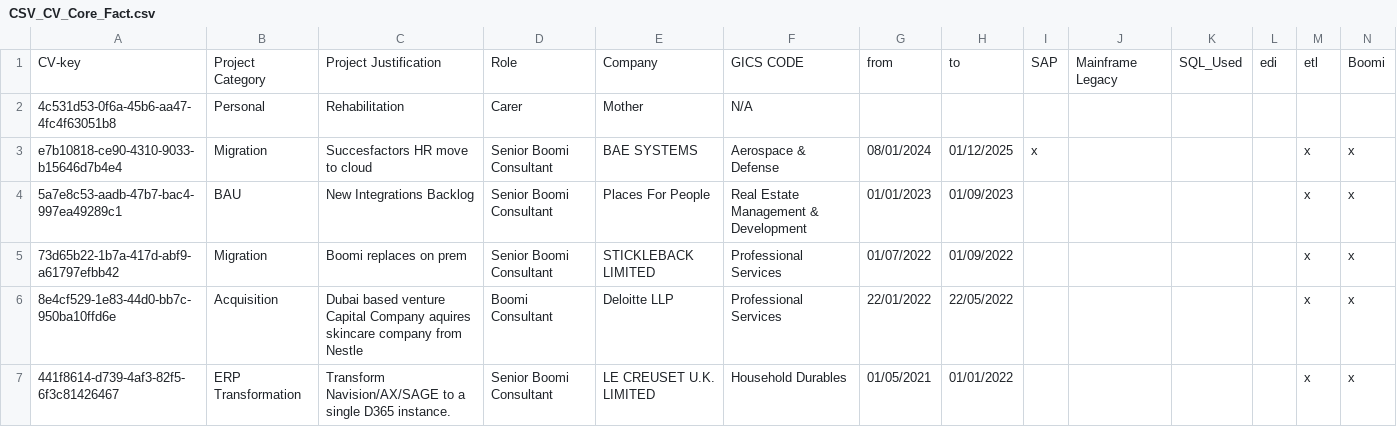
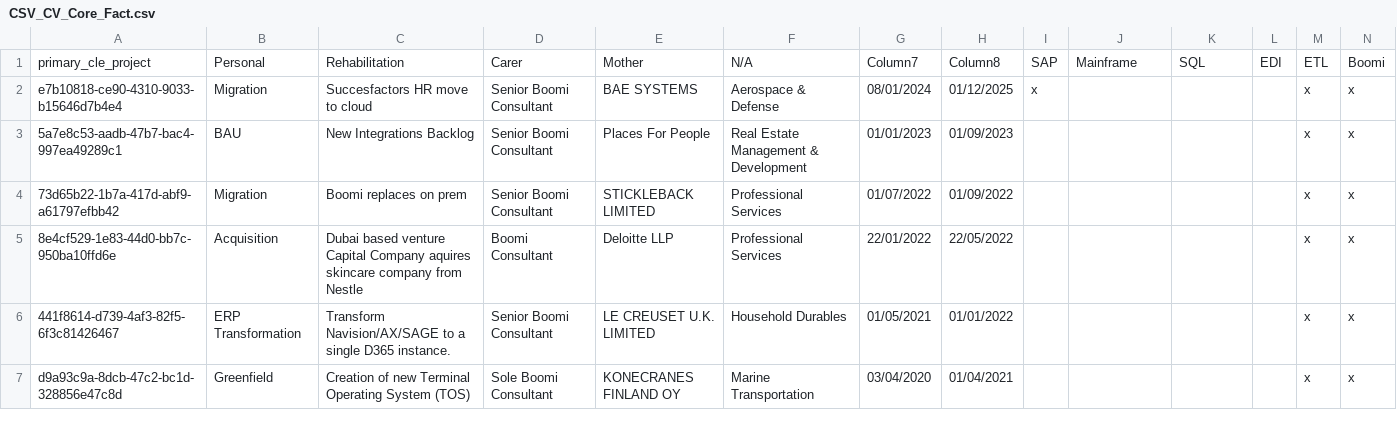
Before and after one commit to P1113/Header-and-Detail-CSV, a CSV file: CSV_CV_Core_Fact.csv, drawn as a sheet; only a part is shown; the shorter side is filled out with more unchanged rows; removed rows and columns are numbered as before the commit, all else as after; rows hold the shown columns only; the diff names each change by its address in the sheet, - before the commit and + after, or states it on an @@ line.

Commit message:
Update CSV_CV_Core_Fact.csv with new columns and data

```diff
--- a/CSV_CV_Core_Fact.csv
+++ b/CSV_CV_Core_Fact.csv
-row 1: CV-key | Project Category | Project Justification | Role | Company | GICS CODE | from | to | SAP | Mainframe Legacy | SQL_Used | edi | etl | Boomi
-row 2: 4c531d53-0f6a-45b6-aa47-4fc4f63051b8 | Personal | Rehabilitation | Carer | Mother | N/A
+row 1: primary_cle_project | Personal | Rehabilitation | Carer | Mother | N/A | Column7 | Column8 | SAP | Mainframe | SQL | EDI | ETL | Boomi
```
